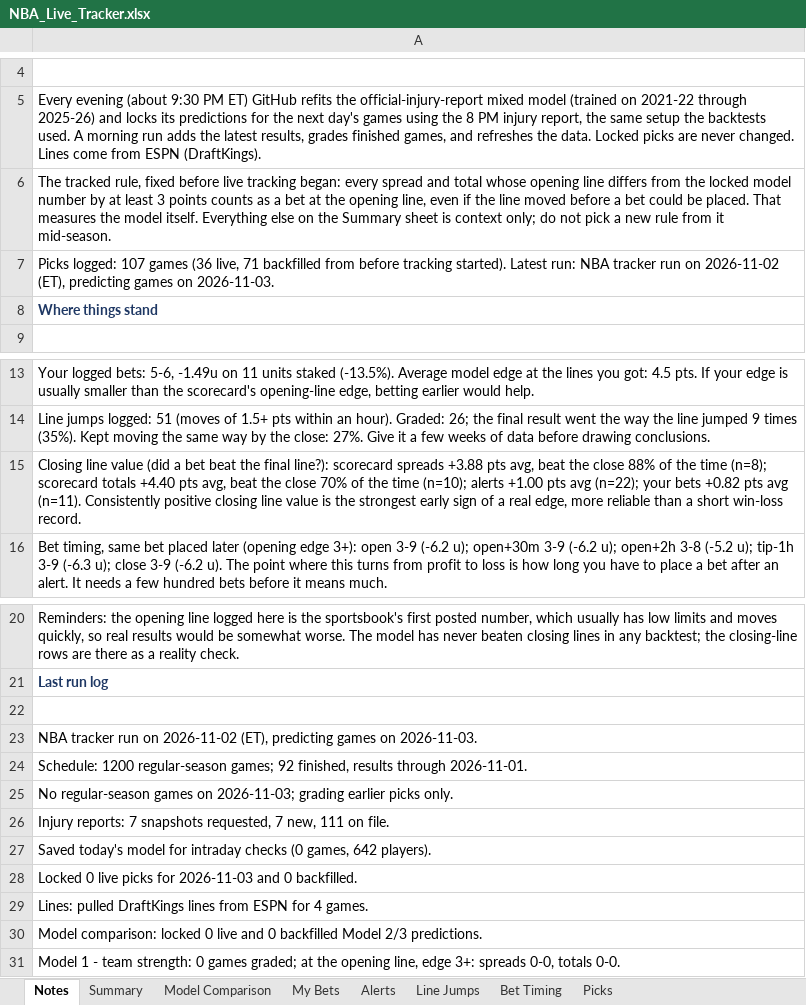
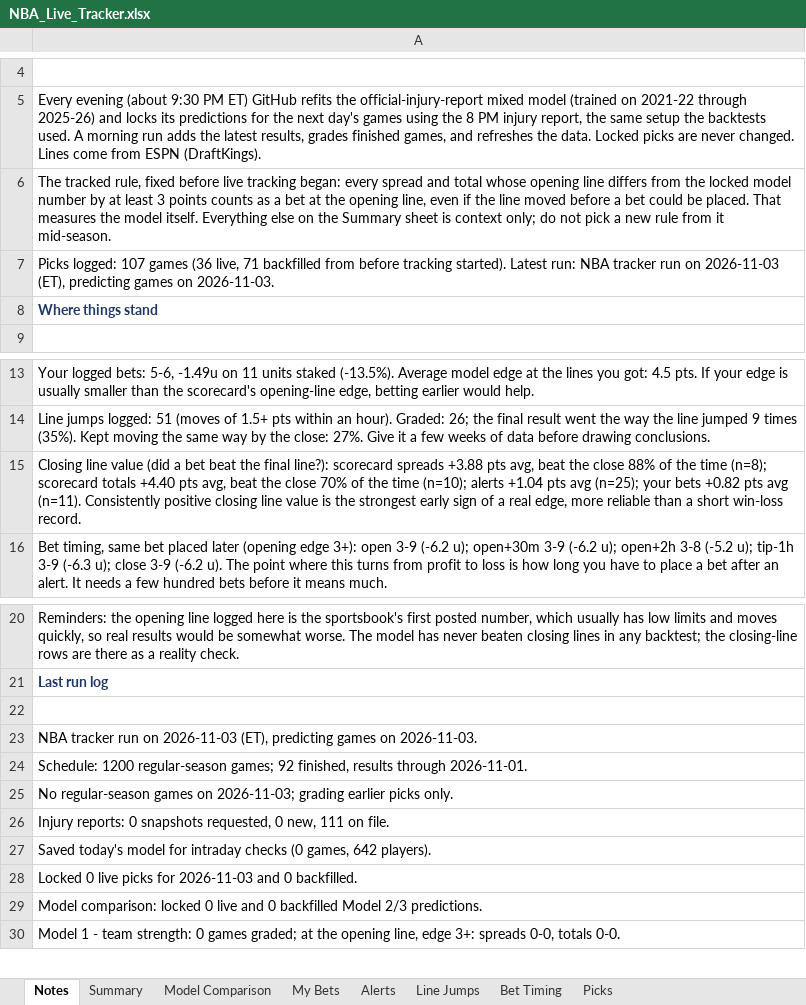
Before and after one commit to JeffreyD24/nba-mixed-model, an Excel workbook: NBA_Live_Tracker.xlsx, sheet Notes, drawn as a sheet; only a part is shown, gaps mark what is left out; values as stored, in another font and other column widths than the file's, no borders; the diff names each change by its address in the sheet, - before the commit and + after, or states it on an @@ line.

```diff
--- a/NBA_Live_Tracker.xlsx (sheet Notes)
+++ b/NBA_Live_Tracker.xlsx (sheet Notes)
-A7: …run on 2026-11-02 (ET), predicting…
+A7: …run on 2026-11-03 (ET), predicting…
-A15: …(n=10); alerts +1.00 pts avg (n=22); your bets…
+A15: …(n=10); alerts +1.04 pts avg (n=25); your bets…
-A23: …run on 2026-11-02 (ET), predicting…
+A23: …run on 2026-11-03 (ET), predicting…
-A26: Injury reports: 7 snapshots requested, 7 new, 111…
+A26: Injury reports: 0 snapshots requested, 0 new, 111…
-row 29: Lines: pulled DraftKings lines from ESPN for 4 games.
```
Also changed, not shown: 16 other files.
